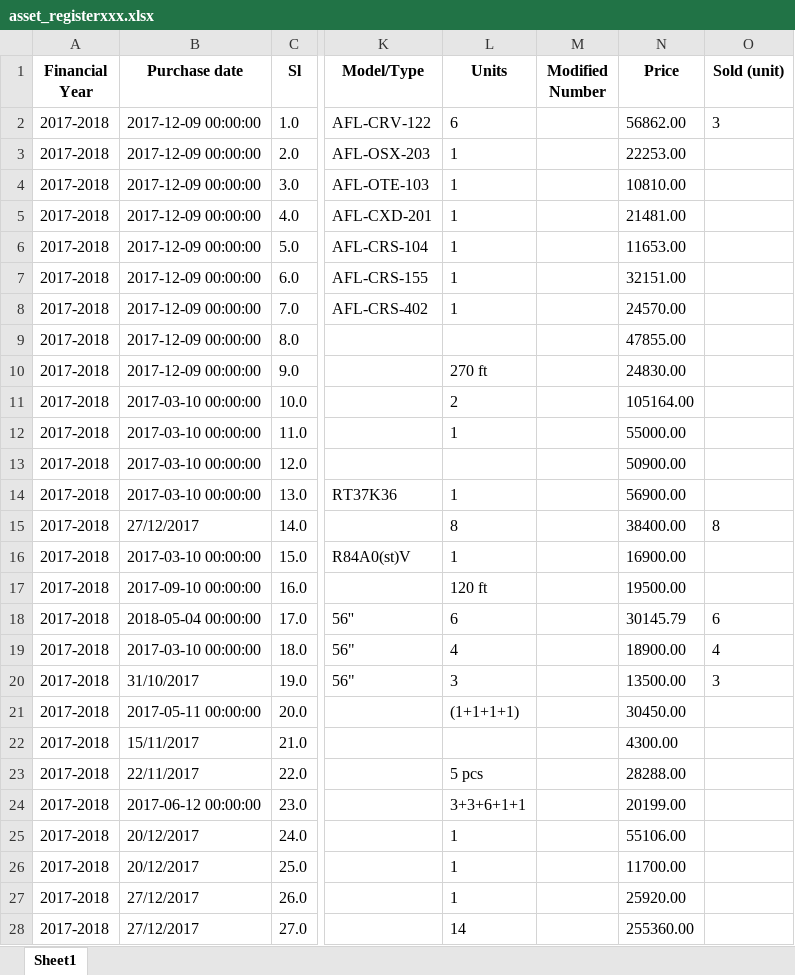
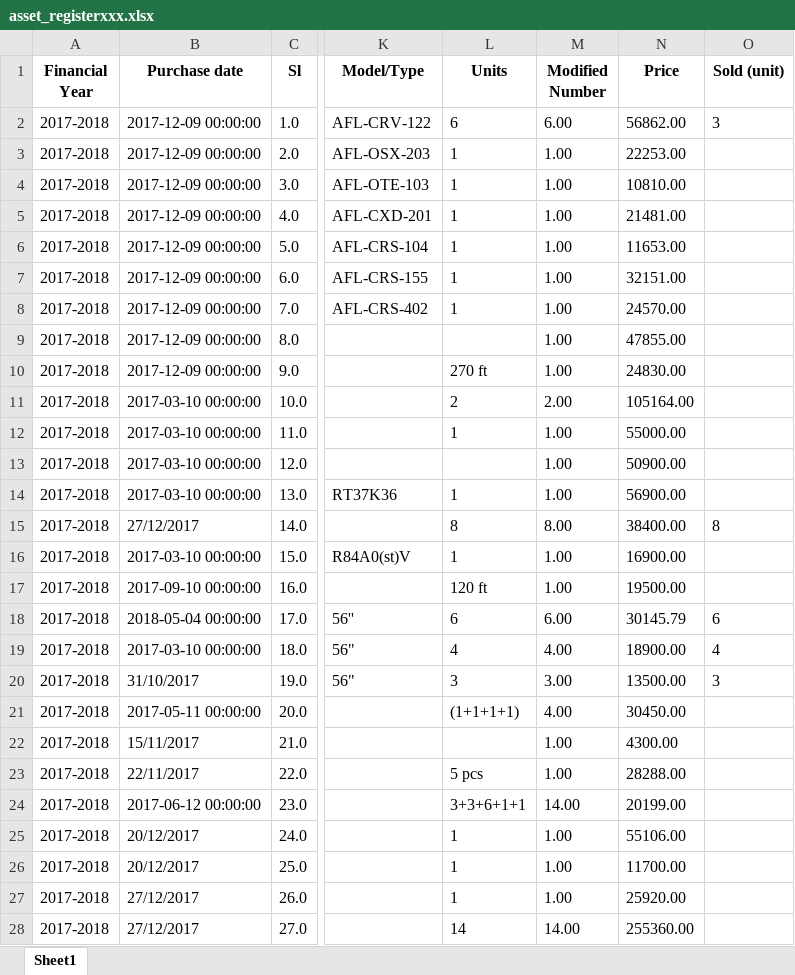
Before and after one commit to ANIKFRCBD/AFAR-ready, an Excel workbook: afar_project/csv_path/sample/asset_registerxxx.xlsx, sheet Sheet1, drawn as a sheet; only a part is shown, gaps mark what is left out; values as stored, in another font and other column widths than the file's, no borders; the diff covers the shown part only; the diff names each change by its address in the sheet, - before the commit and + after, or states it on an @@ line.

```diff
--- a/afar_project/csv_path/sample/asset_registerxxx.xlsx (sheet Sheet1)
+++ b/afar_project/csv_path/sample/asset_registerxxx.xlsx (sheet Sheet1)
-M2 (Modified Number): (empty)
+M2 (Modified Number): 6.00
-M3:M10 (Modified Number): (empty)
+M3:M10 (Modified Number): 1.00
-M11 (Modified Number): (empty)
+M11 (Modified Number): 2.00
-M12:M14 (Modified Number): (empty)
+M12:M14 (Modified Number): 1.00
-M15 (Modified Number): (empty)
+M15 (Modified Number): 8.00
-M16:M17 (Modified Number): (empty)
+M16:M17 (Modified Number): 1.00
-M18 (Modified Number): (empty)
+M18 (Modified Number): 6.00
-M19 (Modified Number): (empty)
+M19 (Modified Number): 4.00
-M20 (Modified Number): (empty)
+M20 (Modified Number): 3.00
-M21 (Modified Number): (empty)
+M21 (Modified Number): 4.00
-M22:M23 (Modified Number): (empty)
+M22:M23 (Modified Number): 1.00
-M24 (Modified Number): (empty)
+M24 (Modified Number): 14.00
-M25:M27 (Modified Number): (empty)
+M25:M27 (Modified Number): 1.00
-M28 (Modified Number): (empty)
+M28 (Modified Number): 14.00
```
Also changed, not shown: 274 edited cells elsewhere in this sheet, afar_project/csv_path/frc_asset_schedule.xlsx, afar_project/csv_path/sample/asset_register.xlsx, 7 other files.
